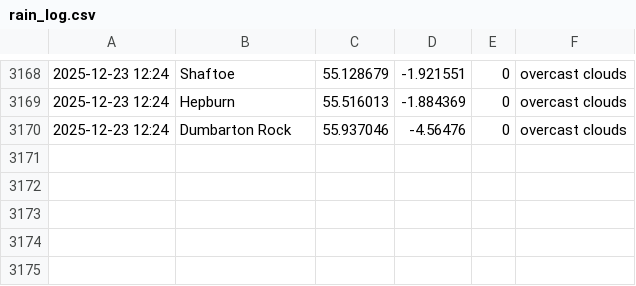
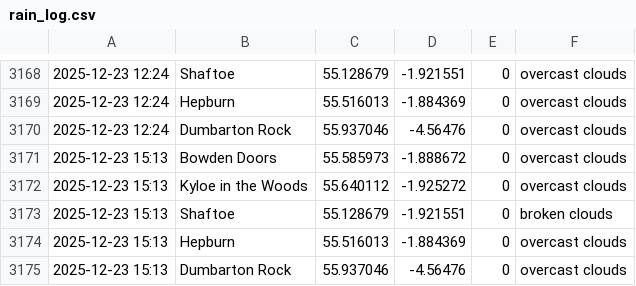
Before and after one commit to megan-leek/weather-dashboard, a CSV file: data/rain_log.csv, drawn as a sheet; only a part is shown, gaps mark what is left out; the diff names each change by its address in the sheet, - before the commit and + after, or states it on an @@ line.

Commit message:
Update rain log [auto]

```diff
--- a/data/rain_log.csv
+++ b/data/rain_log.csv
+row 3171: 2025-12-23 15:13 | Bowden Doors | 55.585973 | -1.888672 | 0 | overcast clouds
+row 3172: 2025-12-23 15:13 | Kyloe in the Woods | 55.640112 | -1.925272 | 0 | overcast clouds
+row 3173: 2025-12-23 15:13 | Shaftoe | 55.128679 | -1.921551 | 0 | broken clouds
+row 3174: 2025-12-23 15:13 | Hepburn | 55.516013 | -1.884369 | 0 | overcast clouds
+row 3175: 2025-12-23 15:13 | Dumbarton Rock | 55.937046 | -4.56476 | 0 | overcast clouds
```
